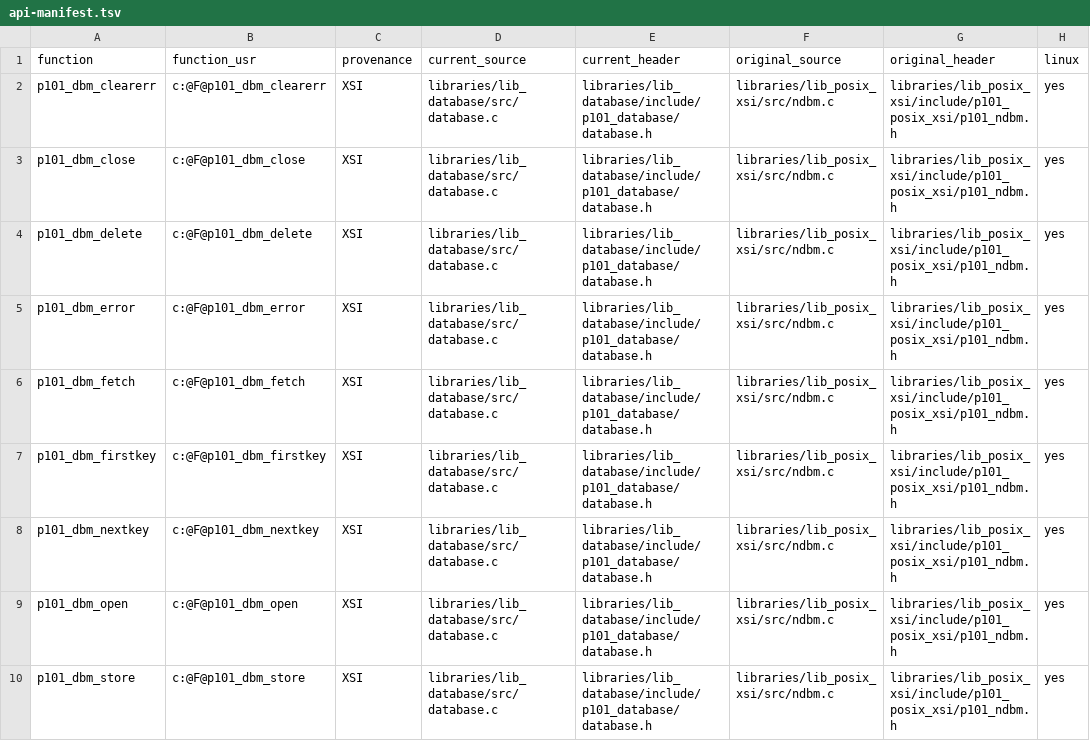
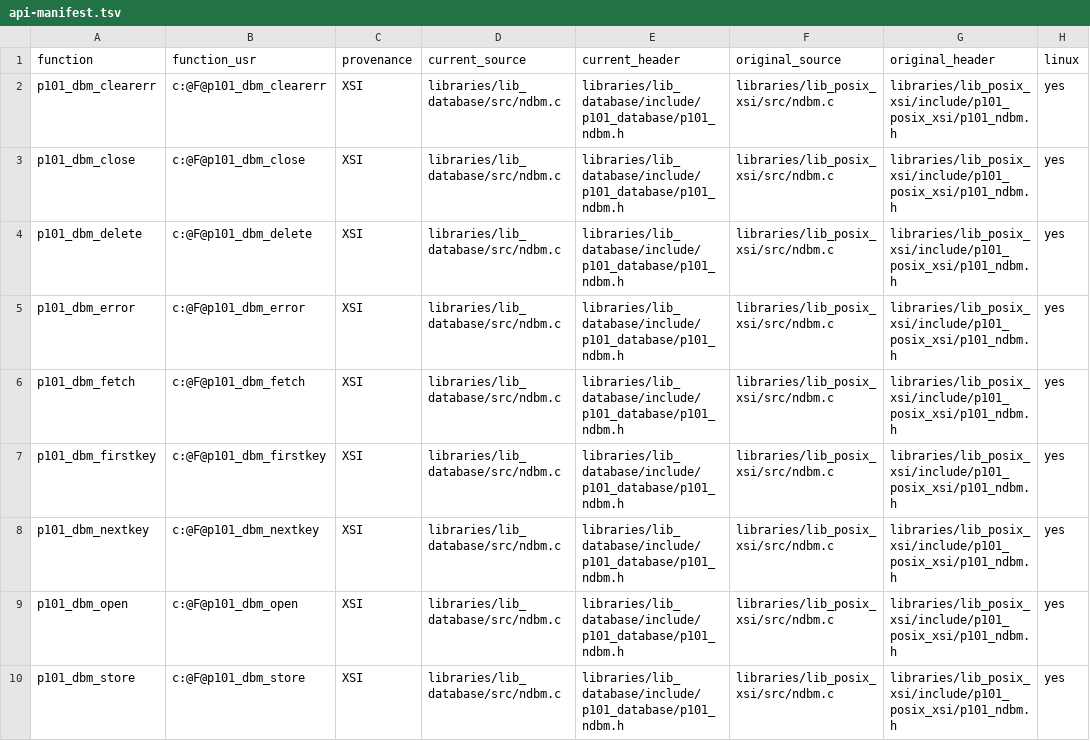
Before and after one commit to programming101dev/lib_database, a TSV file: api-manifest.tsv, drawn as a sheet; only a part is shown; the diff names each change by its address in the sheet, - before the commit and + after, or states it on an @@ line.

Commit message:
Mirror native header and source layout

```diff
--- a/api-manifest.tsv
+++ b/api-manifest.tsv
-D2:D10 (current_source): libraries/lib_database/src/database.c
+D2:D10 (current_source): libraries/lib_database/src/ndbm.c
-E2:E10 (current_header): libraries/lib_database/include/p101_database/database.h
+E2:E10 (current_header): libraries/lib_database/include/p101_database/p101_ndbm.h
```
Also changed, not shown: 9 other files.
